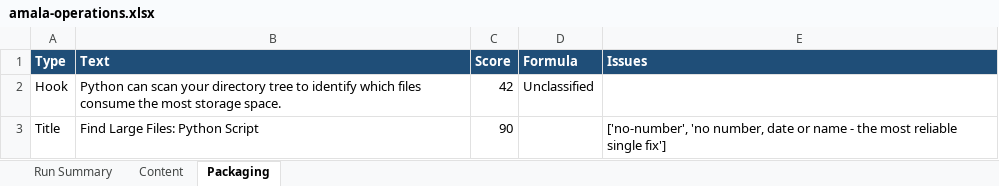
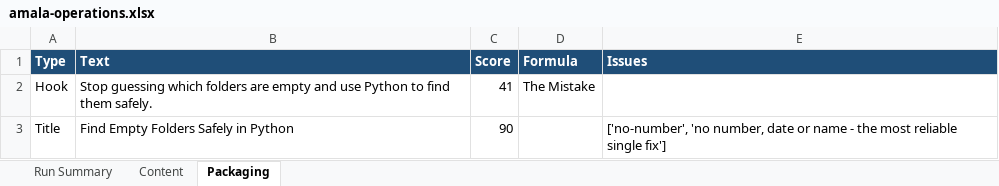
Before and after one commit to amalraj020-a11y/automated-YT-operations, an Excel workbook: reports/latest/amala-operations.xlsx, sheet Packaging, drawn as a sheet; values as stored, in another font and other column widths than the file's, no borders; the diff names each change by its address in the sheet, - before the commit and + after, or states it on an @@ line.

```diff
--- a/reports/latest/amala-operations.xlsx (sheet Packaging)
+++ b/reports/latest/amala-operations.xlsx (sheet Packaging)
-B2 (Text): Python can scan your directory tree to identify which files consume the most storage space.
+B2 (Text): Stop guessing which folders are empty and use Python to find them safely.
-C2 (Score): 42
+C2 (Score): 41
-D2 (Formula): Unclassified
+D2 (Formula): The Mistake
-B3 (Text): Find Large Files: Python Script
+B3 (Text): Find Empty Folders Safely in Python
```
Also changed, not shown: sheet Run Summary, sheet Content.
